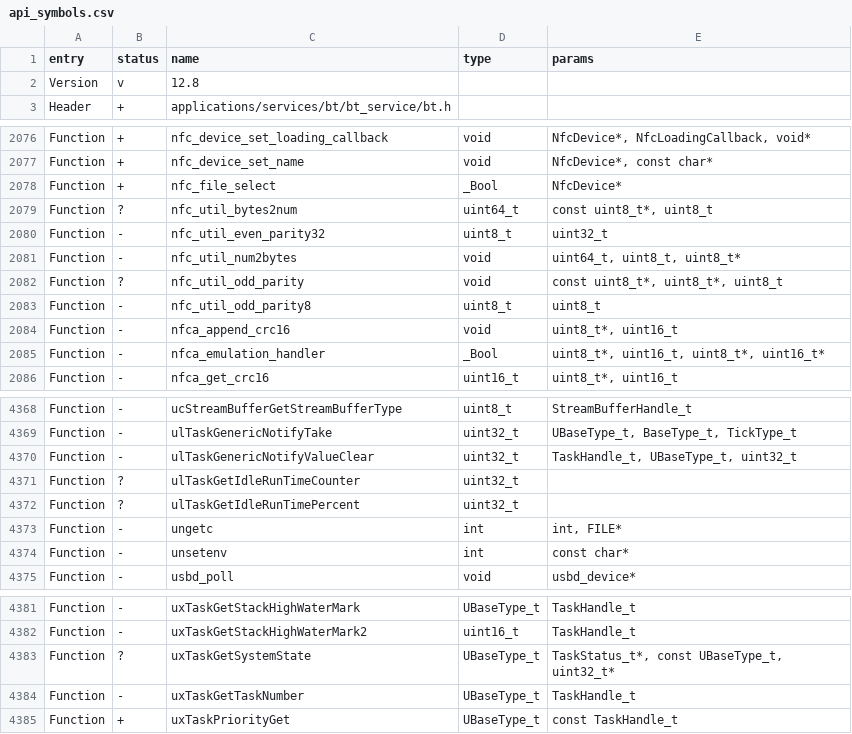
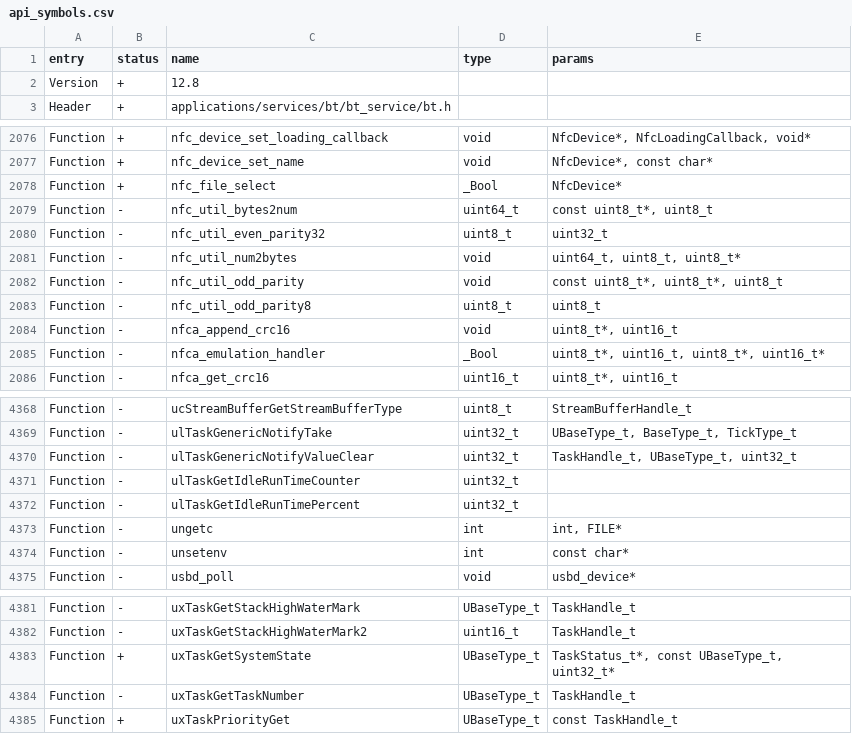
Before and after one commit to KuriGohan-Kamehameha/nXtreme-Firmware, a CSV file: firmware/targets/f7/api_symbols.csv, drawn as a sheet; only a part is shown, gaps mark what is left out.

```diff
--- a/firmware/targets/f7/api_symbols.csv
+++ b/firmware/targets/f7/api_symbols.csv
@@ -1,3 +1,3 @@
 entry,status,name,type,params
-Version,v,12.8,,
+Version,+,12.8,,
 Header,+,applications/services/bt/bt_service/bt.h,,
@@ -2078,6 +2078,6 @@ Function,+,nfc_device_set_name,void,"NfcDevice*, const char*"
 Function,+,nfc_file_select,_Bool,NfcDevice*
-Function,?,nfc_util_bytes2num,uint64_t,"const uint8_t*, uint8_t"
+Function,-,nfc_util_bytes2num,uint64_t,"const uint8_t*, uint8_t"
 Function,-,nfc_util_even_parity32,uint8_t,uint32_t
 Function,-,nfc_util_num2bytes,void,"uint64_t, uint8_t, uint8_t*"
-Function,?,nfc_util_odd_parity,void,"const uint8_t*, uint8_t*, uint8_t"
+Function,-,nfc_util_odd_parity,void,"const uint8_t*, uint8_t*, uint8_t"
 Function,-,nfc_util_odd_parity8,uint8_t,uint8_t
@@ -4370,4 +4370,4 @@ Function,-,ulTaskGenericNotifyTake,uint32_t,"UBaseType_t, BaseType_t, TickType_t
 Function,-,ulTaskGenericNotifyValueClear,uint32_t,"TaskHandle_t, UBaseType_t, uint32_t"
-Function,?,ulTaskGetIdleRunTimeCounter,uint32_t,
-Function,?,ulTaskGetIdleRunTimePercent,uint32_t,
+Function,-,ulTaskGetIdleRunTimeCounter,uint32_t,
+Function,-,ulTaskGetIdleRunTimePercent,uint32_t,
 Function,-,ungetc,int,"int, FILE*"
@@ -4382,3 +4382,3 @@ Function,-,uxTaskGetStackHighWaterMark,UBaseType_t,TaskHandle_t
 Function,-,uxTaskGetStackHighWaterMark2,uint16_t,TaskHandle_t
-Function,?,uxTaskGetSystemState,UBaseType_t,"TaskStatus_t*, const UBaseType_t, uint32_t*"
+Function,+,uxTaskGetSystemState,UBaseType_t,"TaskStatus_t*, const UBaseType_t, uint32_t*"
 Function,-,uxTaskGetTaskNumber,UBaseType_t,TaskHandle_t
```
Also changed, not shown: 6 other files.
